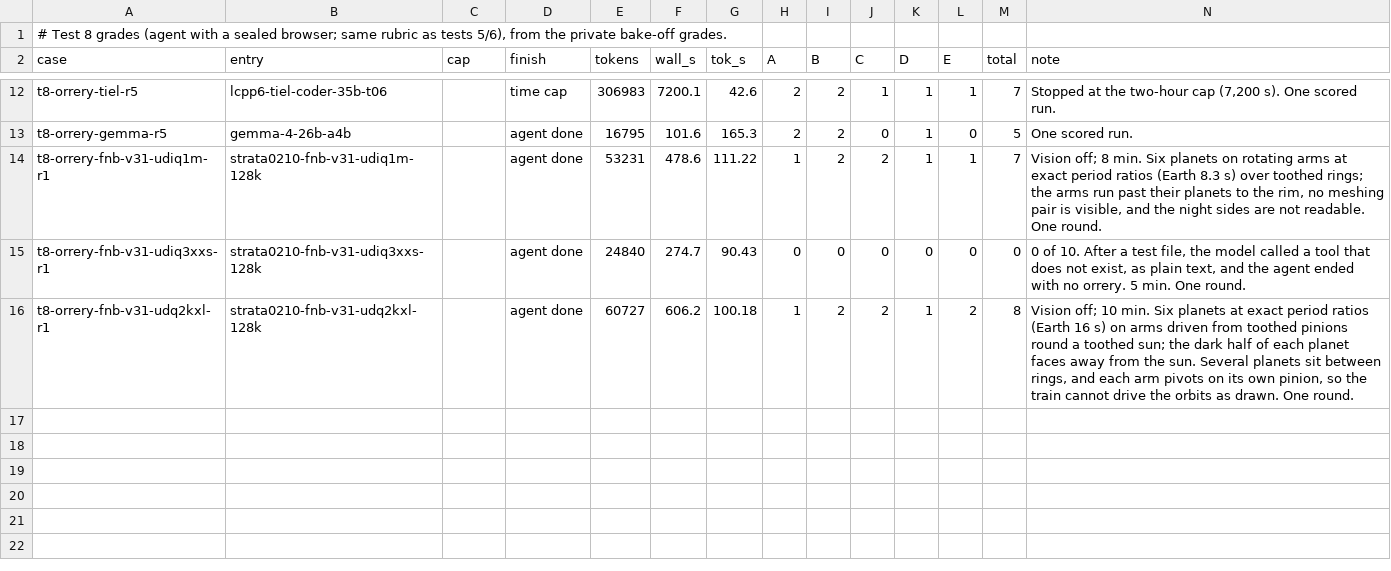
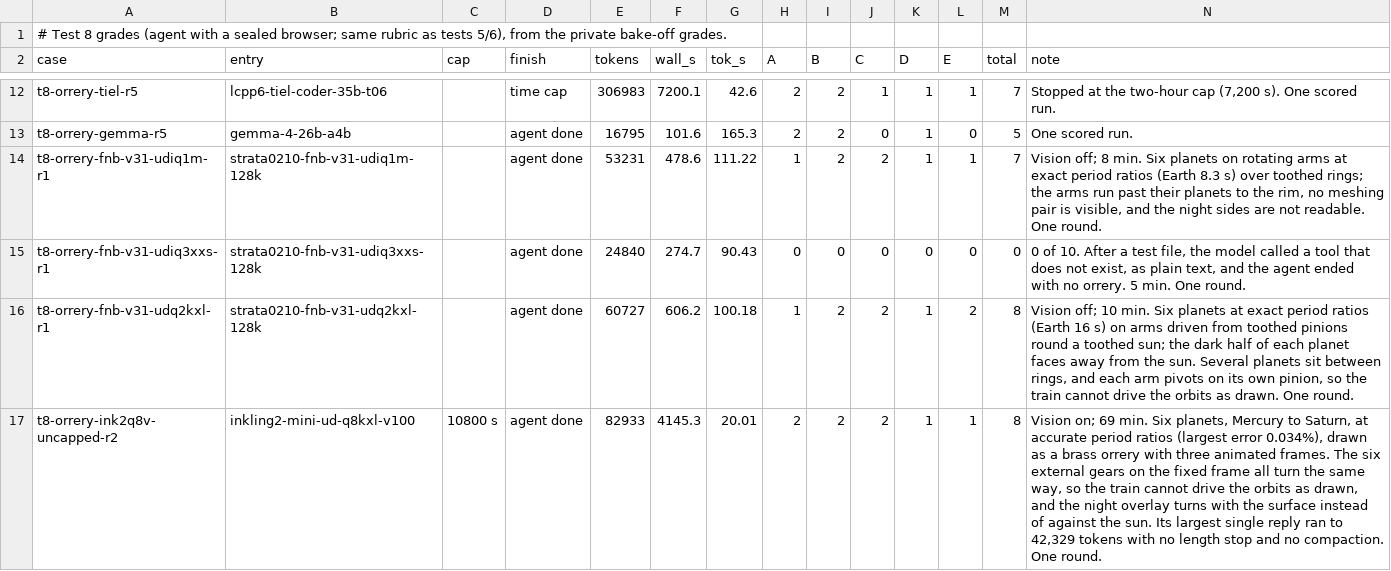
Before and after one commit to alexderz/agentic-model-testing, a TSV file: oneshots/agent-orrery/grades.tsv, drawn as a sheet; only a part is shown, gaps mark what is left out; the diff names each change by its address in the sheet, - before the commit and + after, or states it on an @@ line.

Commit message:
Refresh data: uncapped V100 agent orrery on Inkling 2 Mini UD-Q8_K_XL — 8 of 10, one reply of 42,329 tokens with no length stop (#35)

```diff
--- a/oneshots/agent-orrery/grades.tsv
+++ b/oneshots/agent-orrery/grades.tsv
+row 17: t8-orrery-ink2q8v-uncapped-r2 | inkling2-mini-ud-q8kxl-v100 | 10800 s | agent done | 82933 | 4145.3 | 20.01 | 2 | 2 | 2 | 1 | 1 | 8 | Vision on; 69 min. Six planets, Mercury to Saturn, at accurate period ratios (largest error 0.034%), drawn as a brass orrery with three animated frames. The six external gears on the fixed frame all turn the same way, so the train cannot drive the orbits as drawn, and the night overlay turns with the surface instead of against the sun. Its largest single reply ran to 42,329 tokens with no length stop and no compaction. One round.
```
Also changed, not shown: 10 other files.
